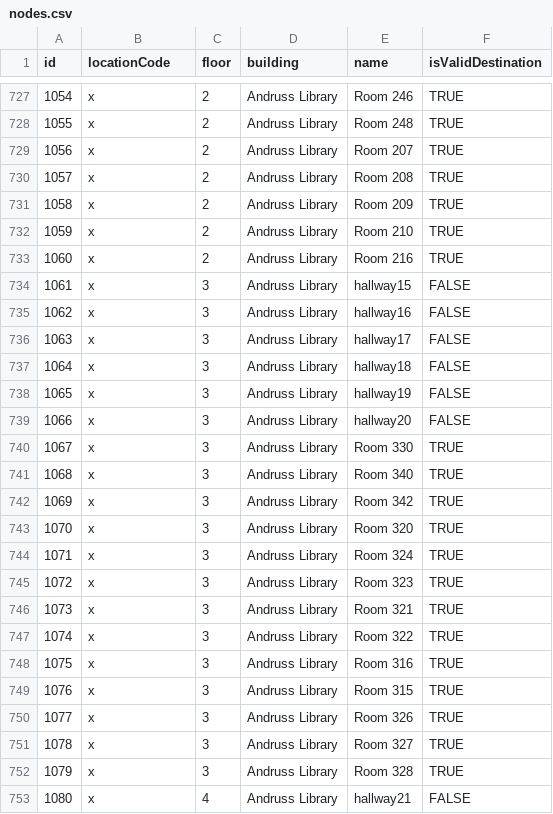
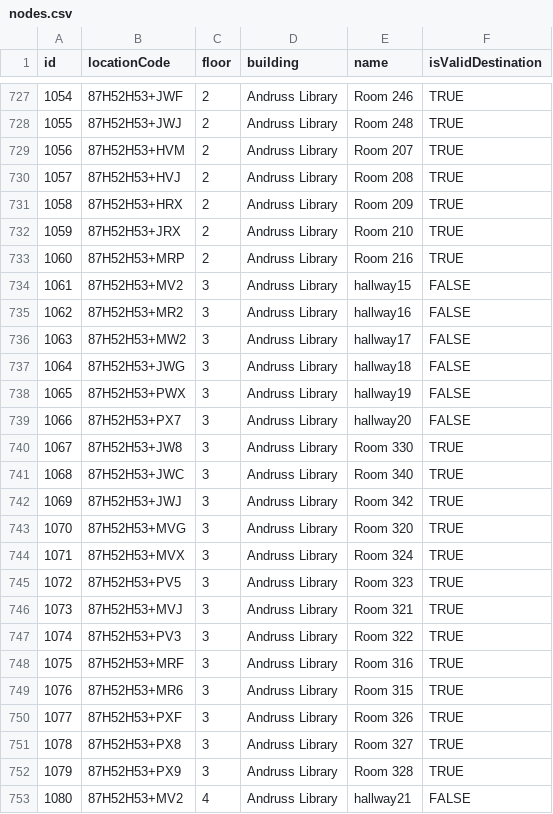
Before and after one commit to losingfayth/oose-campus-map, a CSV file: db/nodes.csv, drawn as a sheet; only a part is shown, gaps mark what is left out; the diff covers the shown part only.

Commit message:
Andruss Library CSV completed
All location codes entered into CSV, and PNGs marked with the database ID numbers.

```diff
--- a/db/nodes.csv
+++ b/db/nodes.csv
@@ -727,27 +727,27 @@ id,locationCode,floor,building,name,isValidDestination
-1054,x,2,Andruss Library,Room 246,TRUE
-1055,x,2,Andruss Library,Room 248,TRUE
-1056,x,2,Andruss Library,Room 207,TRUE
-1057,x,2,Andruss Library,Room 208,TRUE
-1058,x,2,Andruss Library,Room 209,TRUE
-1059,x,2,Andruss Library,Room 210,TRUE
-1060,x,2,Andruss Library,Room 216,TRUE
-1061,x,3,Andruss Library,hallway15,FALSE
-1062,x,3,Andruss Library,hallway16,FALSE
-1063,x,3,Andruss Library,hallway17,FALSE
-1064,x,3,Andruss Library,hallway18,FALSE
-1065,x,3,Andruss Library,hallway19,FALSE
-1066,x,3,Andruss Library,hallway20,FALSE
-1067,x,3,Andruss Library,Room 330,TRUE
-1068,x,3,Andruss Library,Room 340,TRUE
-1069,x,3,Andruss Library,Room 342,TRUE
-1070,x,3,Andruss Library,Room 320,TRUE
-1071,x,3,Andruss Library,Room 324,TRUE
-1072,x,3,Andruss Library,Room 323,TRUE
-1073,x,3,Andruss Library,Room 321,TRUE
-1074,x,3,Andruss Library,Room 322,TRUE
-1075,x,3,Andruss Library,Room 316,TRUE
-1076,x,3,Andruss Library,Room 315,TRUE
-1077,x,3,Andruss Library,Room 326,TRUE
-1078,x,3,Andruss Library,Room 327,TRUE
-1079,x,3,Andruss Library,Room 328,TRUE
-1080,x,4,Andruss Library,hallway21,FALSE
+1054,87H52H53+JWF,2,Andruss Library,Room 246,TRUE
+1055,87H52H53+JWJ,2,Andruss Library,Room 248,TRUE
+1056,87H52H53+HVM,2,Andruss Library,Room 207,TRUE
+1057,87H52H53+HVJ,2,Andruss Library,Room 208,TRUE
+1058,87H52H53+HRX,2,Andruss Library,Room 209,TRUE
+1059,87H52H53+JRX,2,Andruss Library,Room 210,TRUE
+1060,87H52H53+MRP,2,Andruss Library,Room 216,TRUE
+1061,87H52H53+MV2,3,Andruss Library,hallway15,FALSE
+1062,87H52H53+MR2,3,Andruss Library,hallway16,FALSE
+1063,87H52H53+MW2,3,Andruss Library,hallway17,FALSE
+1064,87H52H53+JWG,3,Andruss Library,hallway18,FALSE
+1065,87H52H53+PWX,3,Andruss Library,hallway19,FALSE
+1066,87H52H53+PX7,3,Andruss Library,hallway20,FALSE
+1067,87H52H53+JW8,3,Andruss Library,Room 330,TRUE
+1068,87H52H53+JWC,3,Andruss Library,Room 340,TRUE
+1069,87H52H53+JWJ,3,Andruss Library,Room 342,TRUE
+1070,87H52H53+MVG,3,Andruss Library,Room 320,TRUE
+1071,87H52H53+MVX,3,Andruss Library,Room 324,TRUE
+1072,87H52H53+PV5,3,Andruss Library,Room 323,TRUE
+1073,87H52H53+MVJ,3,Andruss Library,Room 321,TRUE
+1074,87H52H53+PV3,3,Andruss Library,Room 322,TRUE
+1075,87H52H53+MRF,3,Andruss Library,Room 316,TRUE
+1076,87H52H53+MR6,3,Andruss Library,Room 315,TRUE
+1077,87H52H53+PXF,3,Andruss Library,Room 326,TRUE
+1078,87H52H53+PX8,3,Andruss Library,Room 327,TRUE
+1079,87H52H53+PX9,3,Andruss Library,Room 328,TRUE
+1080,87H52H53+MV2,4,Andruss Library,hallway21,FALSE
```
Also changed, not shown: 72 edited cells elsewhere in this file, 8 other files.
